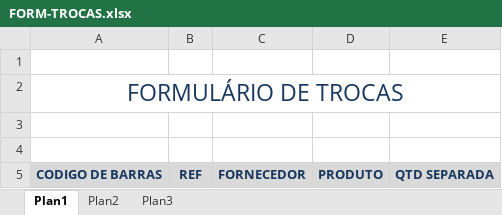
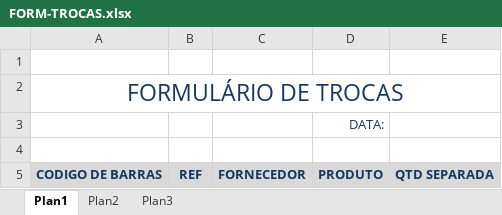
Before and after one commit to LojasMimi/sistema_troca, an Excel workbook: FORM-TROCAS.xlsx, sheet Plan1, drawn as a sheet; values as stored, in another font and other column widths than the file's, no borders; the diff names each change by its address in the sheet, - before the commit and + after, or states it on an @@ line.

Commit message:
docs: Inserção da DATA nas células D3 e D4

```diff
--- a/FORM-TROCAS.xlsx (sheet Plan1)
+++ b/FORM-TROCAS.xlsx (sheet Plan1)
-D3: (empty)
+D3: DATA:
```
